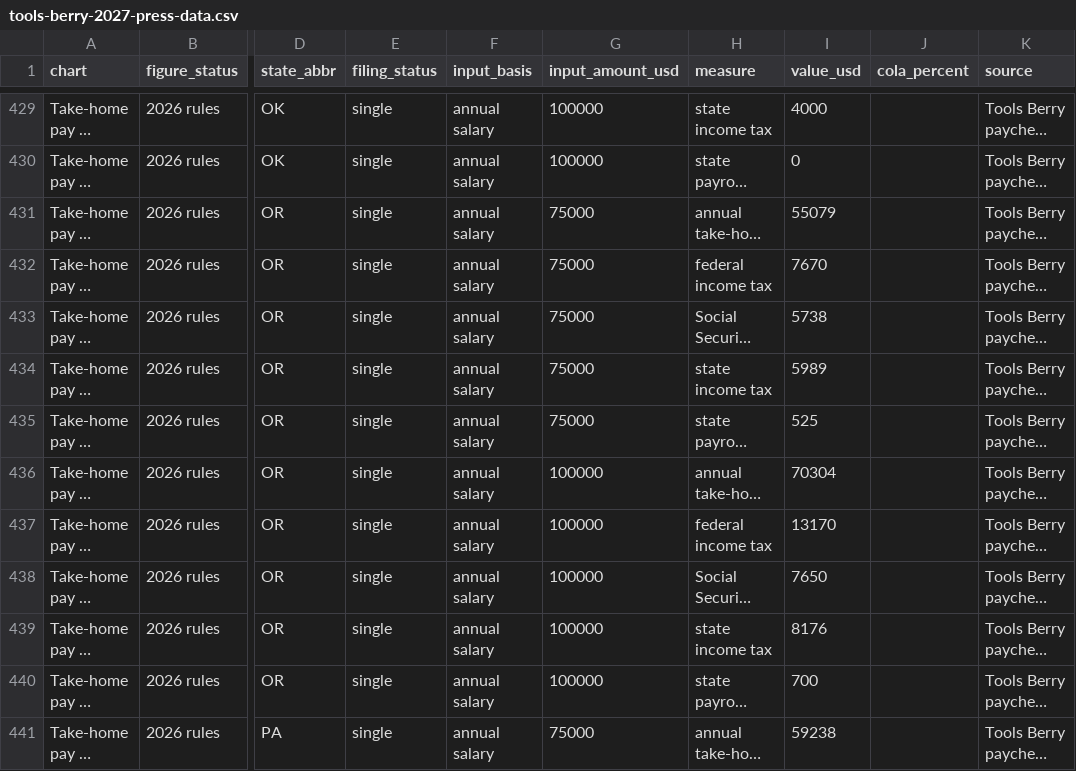
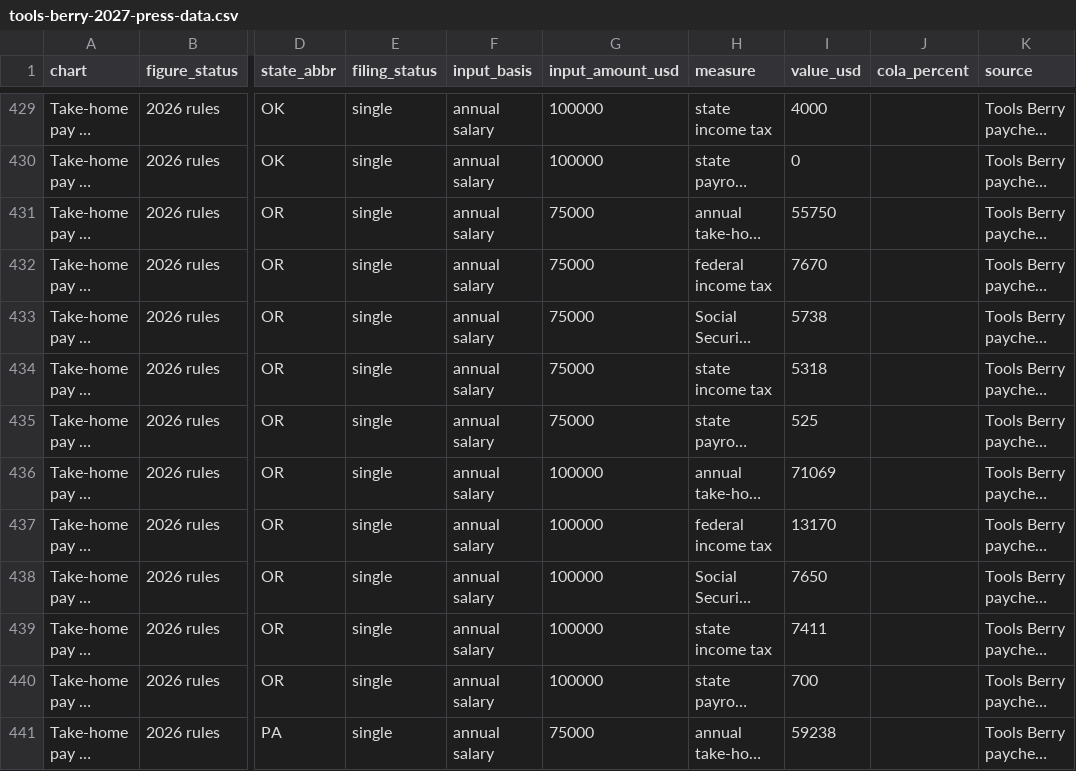
Before and after one commit to edyda99/tools-cherry, a CSV file: src/press-kit/2027/tools-berry-2027-press-data.csv, drawn as a sheet; only a part is shown, gaps mark what is left out; long unchanged cells end in …; the diff covers the shown part only; the diff names each change by its address in the sheet, - before the commit and + after, or states it on an @@ line.

```diff
--- a/src/press-kit/2027/tools-berry-2027-press-data.csv
+++ b/src/press-kit/2027/tools-berry-2027-press-data.csv
-I431 (value_usd): 55079
+I431 (value_usd): 55750
-I434 (value_usd): 5989
+I434 (value_usd): 5318
-I436 (value_usd): 70304
+I436 (value_usd): 71069
-I439 (value_usd): 8176
+I439 (value_usd): 7411
```
Also changed, not shown: 8 edited cells elsewhere in this file, 3 other files.
